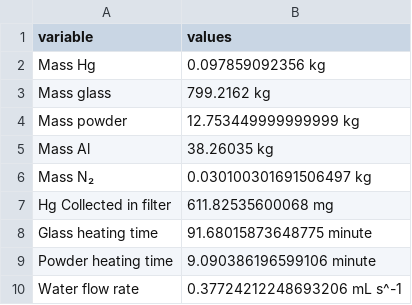
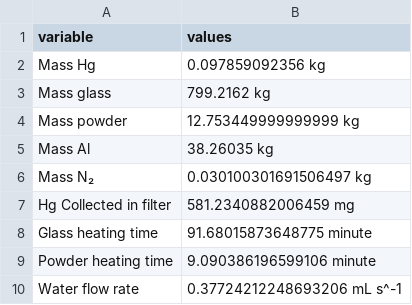
Before and after one commit to Jarrod-Angove/mate464-calc, a CSV file: system_results.csv, drawn as a sheet.

```diff
--- a/system_results.csv
+++ b/system_results.csv
@@ -6,3 +6,3 @@ Mass Al,38.26035 kg
 Mass N₂,0.030100301691506497 kg
-Hg Collected in filter,611.82535600068 mg
+Hg Collected in filter,581.2340882006459 mg
 Glass heating time,91.68015873648775 minute
```
Also changed, not shown: cleandf.csv, 1 other file.
